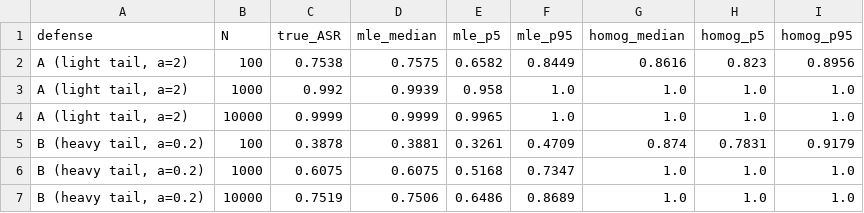
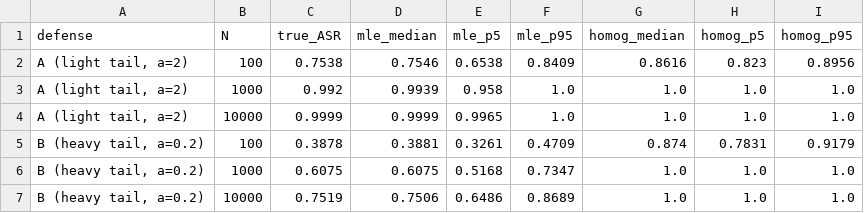
Before and after one commit to dibyenduc/typed-plan-leakage-accounting, a CSV file: heavy_tail_results.csv, drawn as a sheet.

Commit message:
Fix heavy-tail plot call, move tests, add uv project files and regenerated results

```diff
--- a/heavy_tail_results.csv
+++ b/heavy_tail_results.csv
@@ -1,3 +1,3 @@
 defense,N,true_ASR,mle_median,mle_p5,mle_p95,homog_median,homog_p5,homog_p95
-"A (light tail, a=2)",100,0.7538,0.7575,0.6582,0.8449,0.8616,0.823,0.8956
+"A (light tail, a=2)",100,0.7538,0.7546,0.6538,0.8409,0.8616,0.823,0.8956
 "A (light tail, a=2)",1000,0.992,0.9939,0.958,1.0,1.0,1.0,1.0
```
Also changed, not shown: 6 other files.
